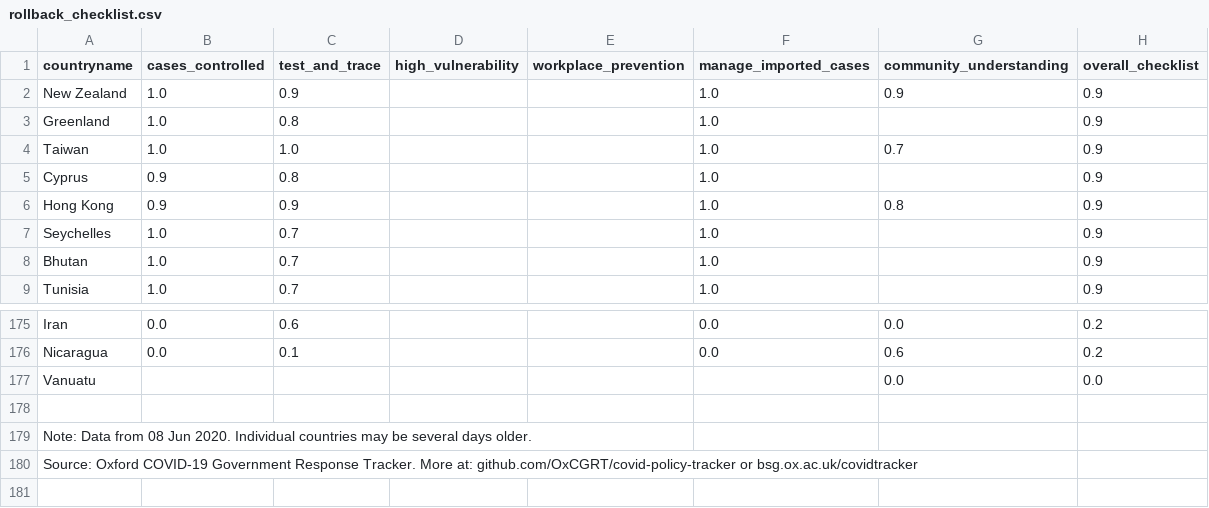
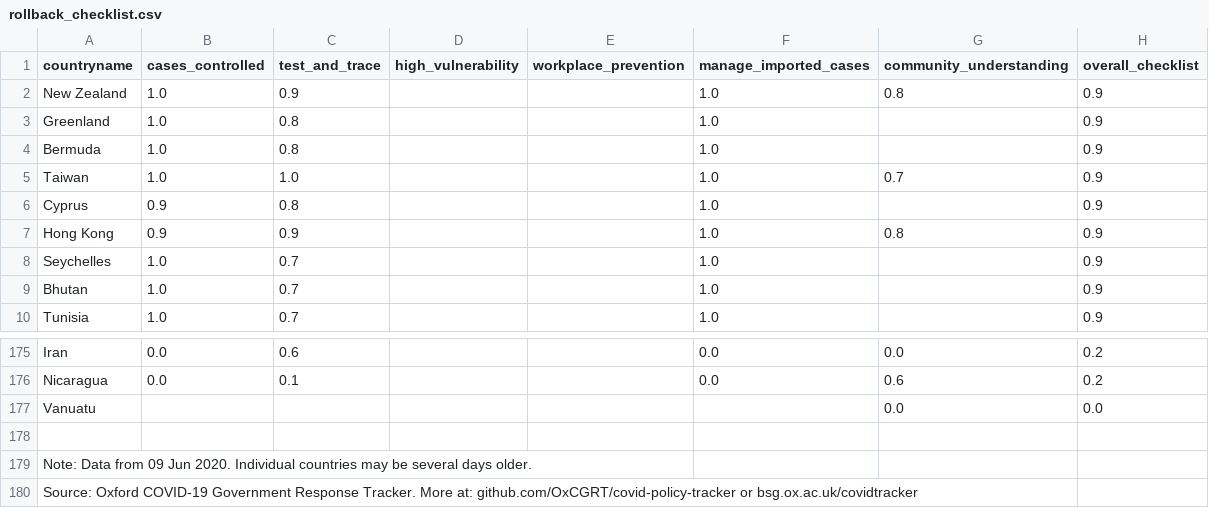
Before and after one commit to OxCGRT/covid-policy-scratchpad, a CSV file: rollback_checklist/rollback_checklist.csv, drawn as a sheet; only a part is shown, gaps mark what is left out; the diff covers the shown part only.

```diff
--- a/rollback_checklist/rollback_checklist.csv
+++ b/rollback_checklist/rollback_checklist.csv
@@ -1,4 +1,5 @@
 countryname,cases_controlled,test_and_trace,high_vulnerability,workplace_prevention,manage_imported_cases,community_understanding,overall_checklist
-New Zealand,1.0,0.9,,,1.0,0.9,0.9
+New Zealand,1.0,0.9,,,1.0,0.8,0.9
 Greenland,1.0,0.8,,,1.0,,0.9
+Bermuda,1.0,0.8,,,1.0,,0.9
 Taiwan,1.0,1.0,,,1.0,0.7,0.9
@@ -178,3 +178,3 @@ Vanuatu,,,,,,0.0,0.0
 ,,,,,,,
-Note: Data from 08 Jun 2020. Individual countries may be several days older.,,,,,,,
+Note: Data from 09 Jun 2020. Individual countries may be several days older.,,,,,,,
 Source: Oxford COVID-19 Government Response Tracker. More at: github.com/OxCGRT/covid-policy-tracker or bsg.ox.ac.uk/covidtracker,,,,,,,
```
Also changed, not shown: 10 added rows, 11 removed rows, 24 moved rows and 7 edited cells elsewhere in this file.
